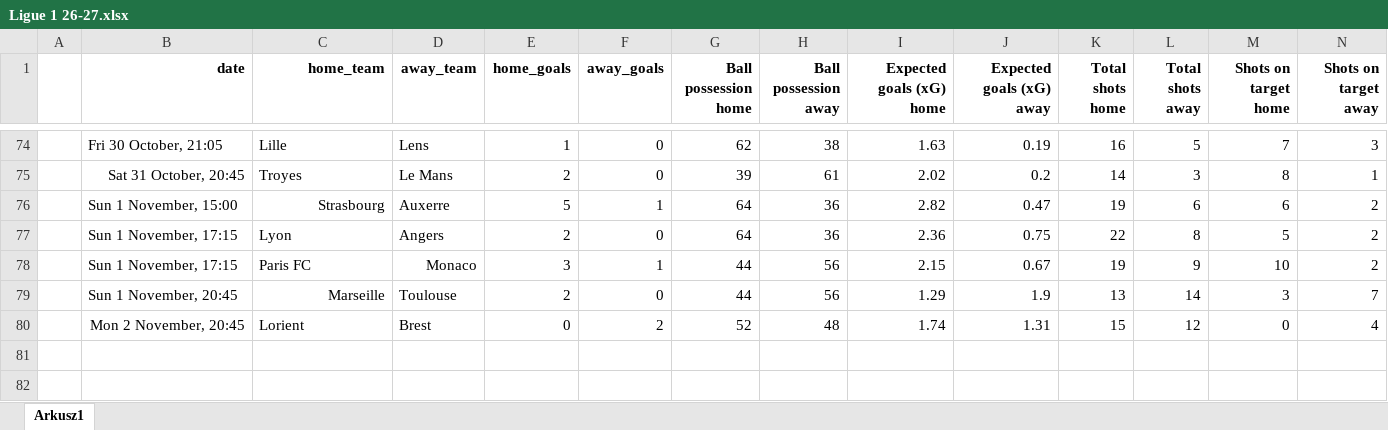
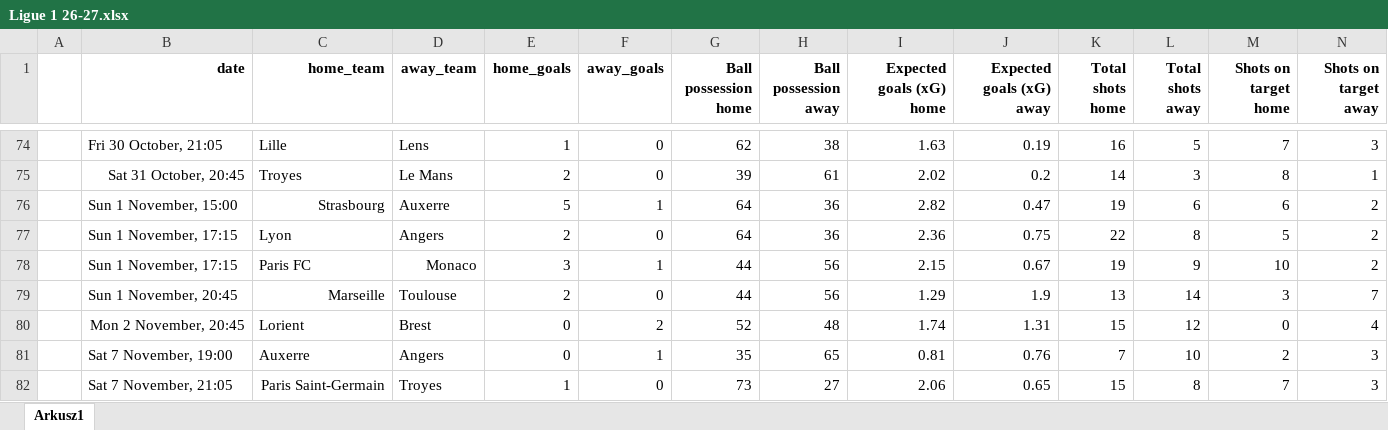
Before and after one commit to kwiatek0011/football-leagues-dashboard, an Excel workbook: Ligue 1 26-27.xlsx, sheet Arkusz1, drawn as a sheet; only a part is shown, gaps mark what is left out; values as stored, in another font and other column widths than the file's, no borders; rows hold the shown columns only; the diff names each change by its address in the sheet, - before the commit and + after, or states it on an @@ line.

```diff
--- a/Ligue 1 26-27.xlsx (sheet Arkusz1)
+++ b/Ligue 1 26-27.xlsx (sheet Arkusz1)
+row 81:  | Sat 7 November, 19:00 | Auxerre | Angers | 0 | 1 | 35 | 65 | 0.81 | 0.76 | 7 | 10 | 2 | 3
+row 82:  | Sat 7 November, 21:05 | Paris Saint-Germain | Troyes | 1 | 0 | 73 | 27 | 2.06 | 0.65 | 15 | 8 | 7 | 3
```
Also changed, not shown: Bundesliga 26-27.xlsx, Ekstraklasa 2026-2027.xlsx, 3 other files.
